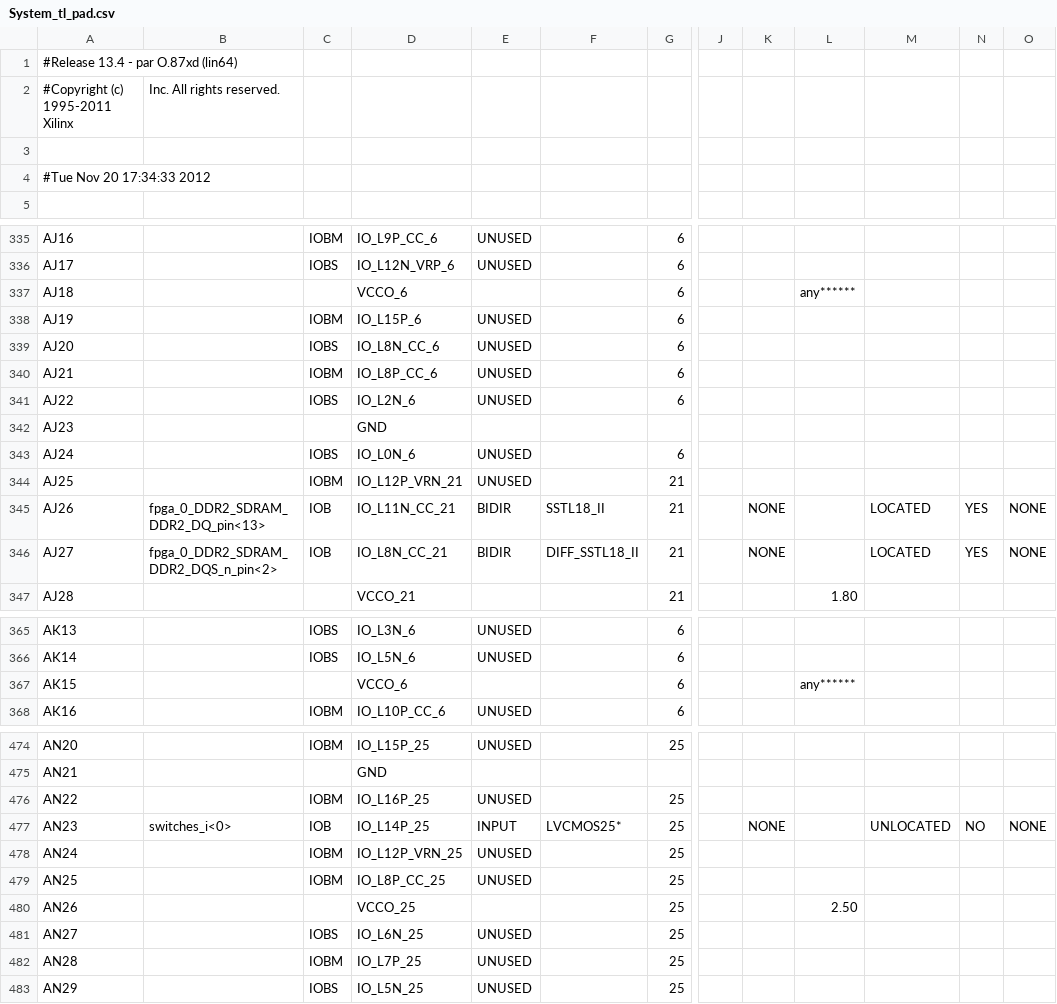
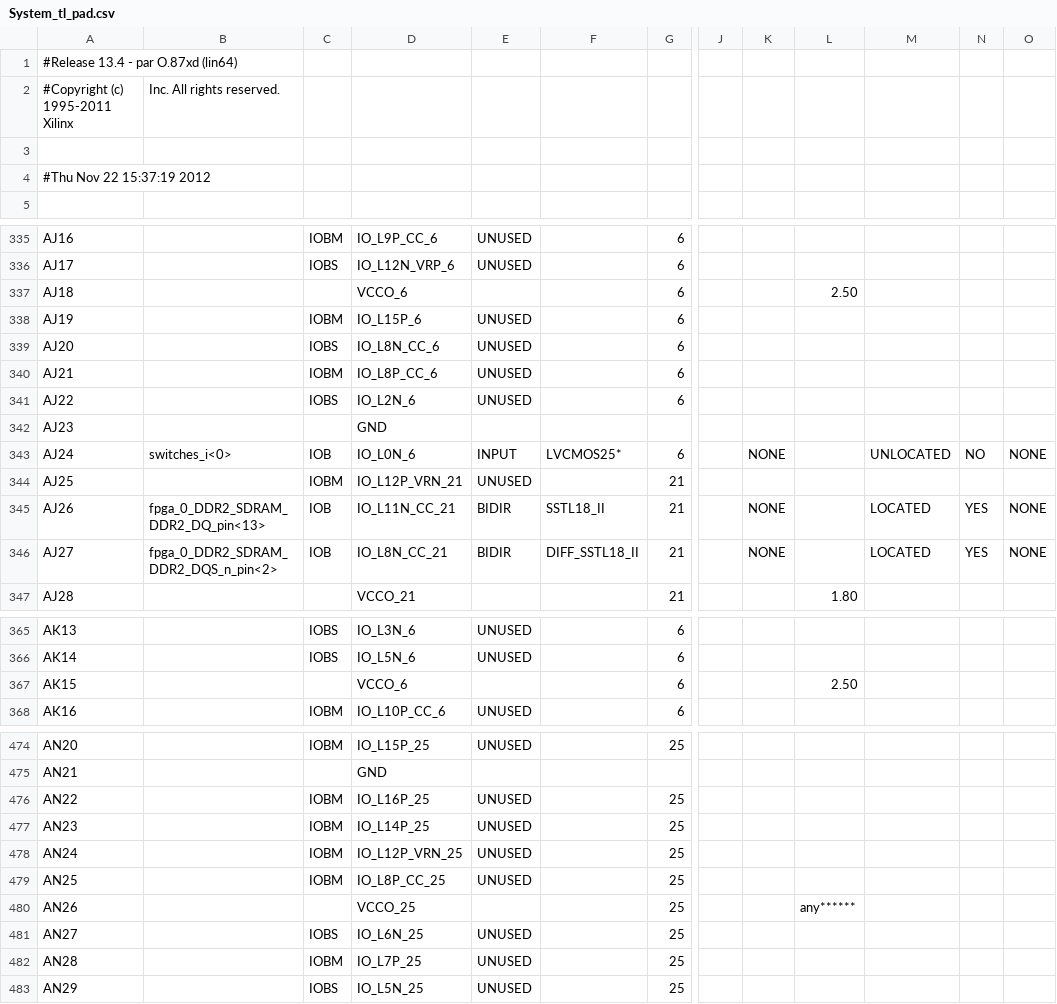
Before and after one commit to np88/rcs_cam, a CSV file: VFBC_old/System_tl_pad.csv, drawn as a sheet; only a part is shown, gaps mark what is left out; the diff covers the shown part only; the diff names each change by its address in the sheet, - before the commit and + after, or states it on an @@ line.

Commit message:
newest HW version that works sometimes for all data

```diff
--- a/VFBC_old/System_tl_pad.csv
+++ b/VFBC_old/System_tl_pad.csv
-A4: #Tue Nov 20 17:34:33 2012
+A4: #Thu Nov 22 15:37:19 2012
-L337: any******
+L337: 2.50
-B343: (empty)
+B343: switches_i<0>
-C343: IOBS
+C343: IOB
-E343: UNUSED
+E343: INPUT
-F343: (empty)
+F343: LVCMOS25*
-K343: (empty)
+K343: NONE
-M343: (empty)
+M343: UNLOCATED
-N343: (empty)
+N343: NO
-O343: (empty)
+O343: NONE
-L367: any******
+L367: 2.50
-B477: switches_i<0>
+B477: (empty)
-C477: IOB
+C477: IOBM
-E477: INPUT
+E477: UNUSED
-F477: LVCMOS25*
+F477: (empty)
-K477: NONE
+K477: (empty)
-M477: UNLOCATED
+M477: (empty)
-N477: NO
+N477: (empty)
-O477: NONE
+O477: (empty)
-L480: 2.50
+L480: any******
```
Also changed, not shown: 3 edited cells elsewhere in this file, 59 other files.
